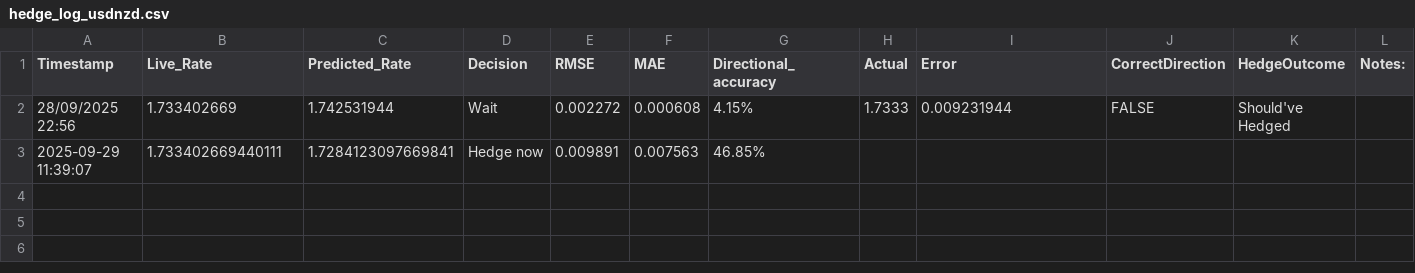
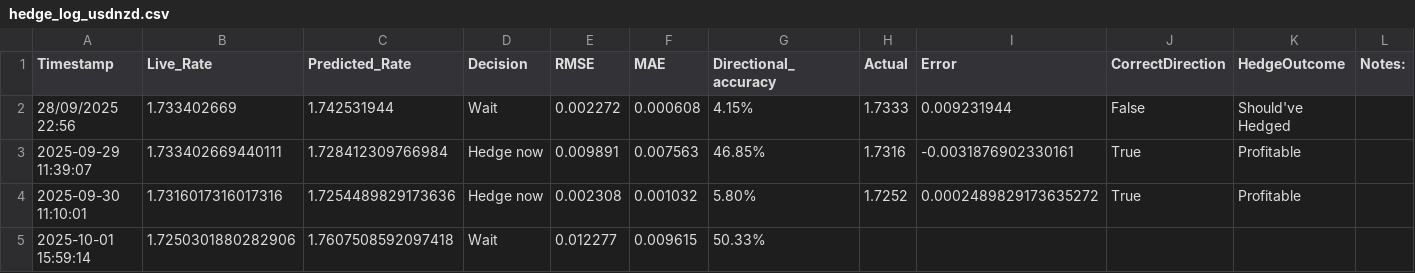
Before and after one commit to Zaneham/Fx_hedger_predictor, a CSV file: hedge_log_usdnzd.csv, drawn as a sheet.

Commit message:
Updating hedge log

```diff
--- a/hedge_log_usdnzd.csv
+++ b/hedge_log_usdnzd.csv
@@ -1,3 +1,5 @@
 Timestamp,Live_Rate,Predicted_Rate,Decision,RMSE,MAE,Directional_accuracy,Actual,Error,CorrectDirection,HedgeOutcome,Notes:
-28/09/2025 22:56,1.733402669,1.742531944,Wait,0.002272,0.000608,4.15%,1.7333,0.009231944,FALSE,Should've Hedged,
-2025-09-29 11:39:07,1.733402669440111,1.7284123097669841,Hedge now,0.009891,0.007563,46.85%
+28/09/2025 22:56,1.733402669,1.742531944,Wait,0.002272,0.000608,4.15%,1.7333,0.009231944,False,Should've Hedged,
+2025-09-29 11:39:07,1.733402669440111,1.728412309766984,Hedge now,0.009891,0.007563,46.85%,1.7316,-0.0031876902330161,True,Profitable,
+2025-09-30 11:10:01,1.7316017316017316,1.7254489829173636,Hedge now,0.002308,0.001032,5.80%,1.7252,0.0002489829173635272,True,Profitable,
+2025-10-01 15:59:14,1.7250301880282906,1.7607508592097418,Wait,0.012277,0.009615,50.33%
```
Also changed, not shown: hedge_log_nzdusd.csv.
